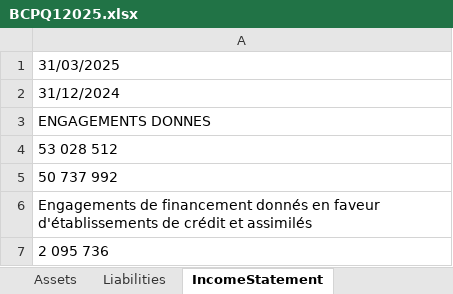
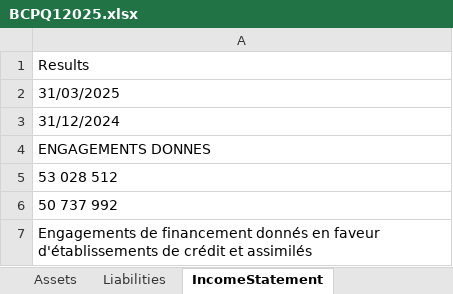
Before and after one commit to aymanfen/BankAnalytics, an Excel workbook: Reports/Excel/BCPQ12025.xlsx, sheet IncomeStatement, drawn as a sheet; only a part is shown; the shorter side is filled out with more unchanged rows; values as stored, in another font and other column widths than the file's, no borders; the diff names each change by its address in the sheet, - before the commit and + after, or states it on an @@ line.

```diff
--- a/Reports/Excel/BCPQ12025.xlsx (sheet IncomeStatement)
+++ b/Reports/Excel/BCPQ12025.xlsx (sheet IncomeStatement)
+row 1: Results
```
Also changed, not shown: sheet ConsolidatedLiabilities, Reports/Excel/ATWQ22025.xlsx, Reports/Excel/BCPQ22025.xlsx, 56 other files.
